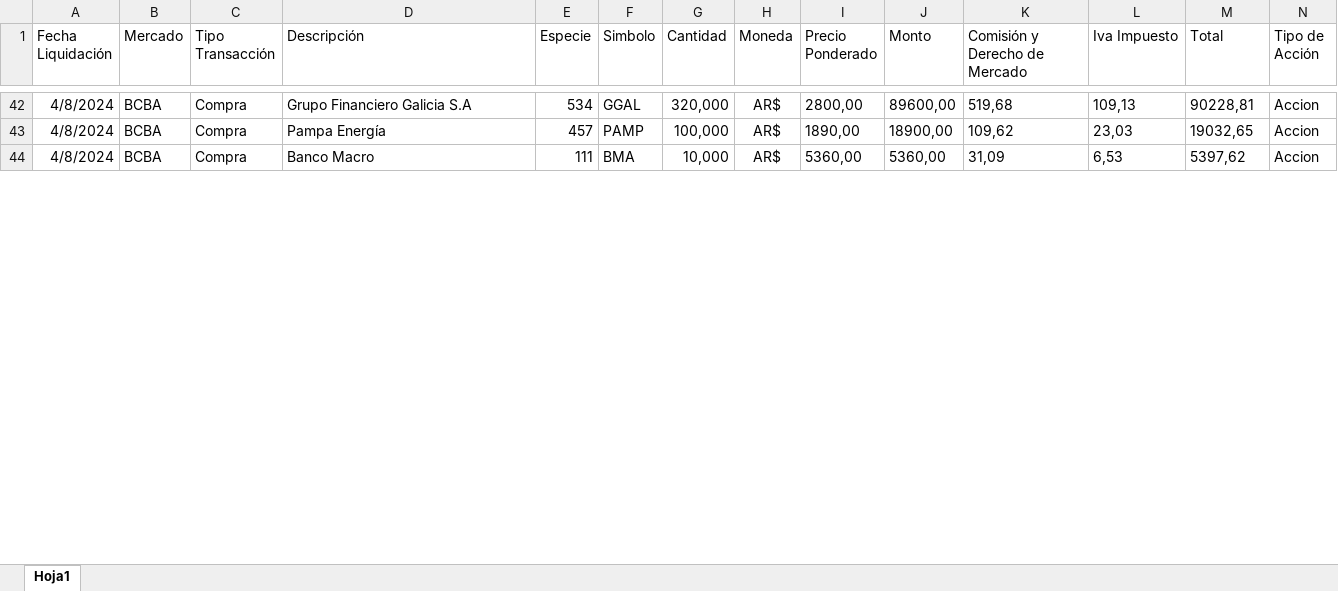
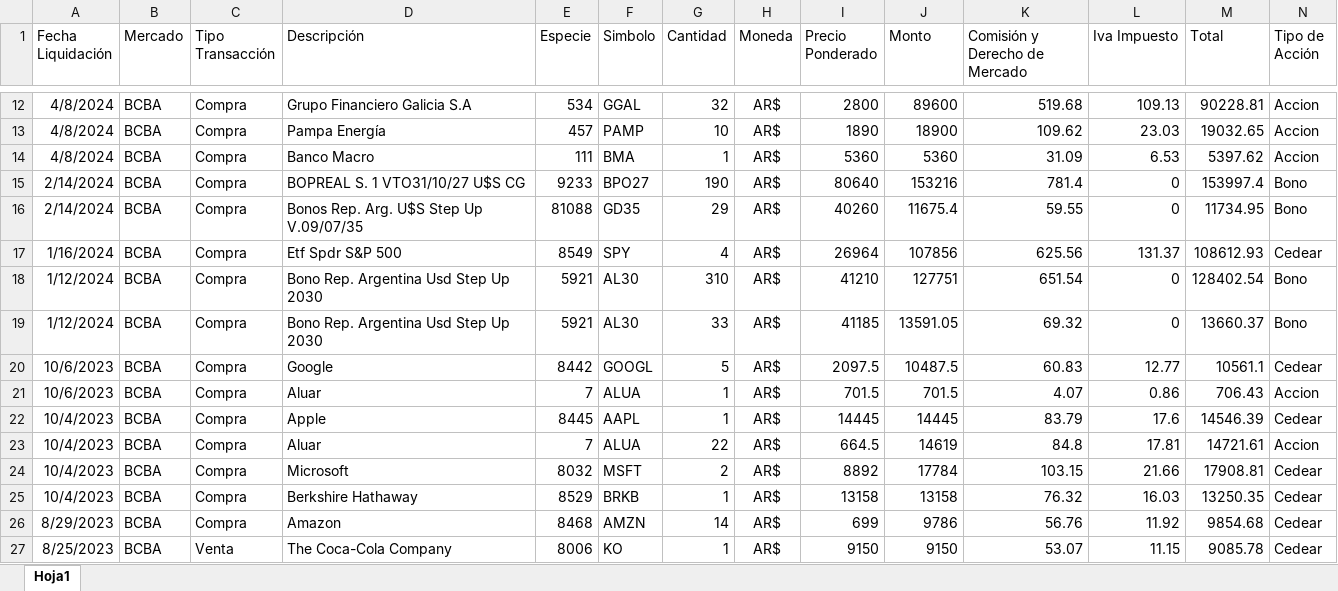
Before and after one commit to FedericoBohl/Panel-de-inversiones, an Excel workbook: Operaciones.xlsx, sheet Hoja1, drawn as a sheet; only a part is shown, gaps mark what is left out; values as stored, in another font and other column widths than the file's, no borders; addresses are those after the commit; the diff covers the shown part only; the diff names each change by its address in the sheet, - before the commit and + after, or states it on an @@ line.

```diff
--- a/Operaciones.xlsx (sheet Hoja1)
+++ b/Operaciones.xlsx (sheet Hoja1)
-G12 (Cantidad): 320,000
+G12 (Cantidad): 32
-I12 (Precio Ponderado): 2800,00
+I12 (Precio Ponderado): 2800
-J12 (Monto): 89600,00
+J12 (Monto): 89600
-K12 (Comisión y Derecho de Mercado): 519,68
+K12 (Comisión y Derecho de Mercado): 519.68
-L12 (Iva Impuesto): 109,13
+L12 (Iva Impuesto): 109.13
-M12 (Total): 90228,81
+M12 (Total): 90228.81
-G13 (Cantidad): 100,000
+G13 (Cantidad): 10
-I13 (Precio Ponderado): 1890,00
+I13 (Precio Ponderado): 1890
-J13 (Monto): 18900,00
+J13 (Monto): 18900
-K13 (Comisión y Derecho de Mercado): 109,62
+K13 (Comisión y Derecho de Mercado): 109.62
-L13 (Iva Impuesto): 23,03
+L13 (Iva Impuesto): 23.03
-M13 (Total): 19032,65
+M13 (Total): 19032.65
-G14 (Cantidad): 10,000
+G14 (Cantidad): 1
-I14 (Precio Ponderado): 5360,00
+I14 (Precio Ponderado): 5360
-J14 (Monto): 5360,00
+J14 (Monto): 5360
-K14 (Comisión y Derecho de Mercado): 31,09
+K14 (Comisión y Derecho de Mercado): 31.09
-L14 (Iva Impuesto): 6,53
+L14 (Iva Impuesto): 6.53
-M14 (Total): 5397,62
+M14 (Total): 5397.62
+row 15: 2/14/2024 | BCBA | Compra | BOPREAL S. 1 VTO31/10/27 U$S CG | 9233 | BPO27 | 190 | AR$ | 80640 | 153216 | 781.4 | 0 | 153997.4 | Bono
+row 16: 2/14/2024 | BCBA | Compra | Bonos Rep. Arg. U$S Step Up V.09/07/35 | 81088 | GD35 | 29 | AR$ | 40260 | 11675.4 | 59.55 | 0 | 11734.95 | Bono
+row 17: 1/16/2024 | BCBA | Compra | Etf Spdr S&P 500 | 8549 | SPY | 4 | AR$ | 26964 | 107856 | 625.56 | 131.37 | 108612.93 | Cedear
+row 18: 1/12/2024 | BCBA | Compra | Bono Rep. Argentina Usd Step Up 2030 | 5921 | AL30 | 310 | AR$ | 41210 | 127751 | 651.54 | 0 | 128402.54 | Bono
+row 19: 1/12/2024 | BCBA | Compra | Bono Rep. Argentina Usd Step Up 2030 | 5921 | AL30 | 33 | AR$ | 41185 | 13591.05 | 69.32 | 0 | 13660.37 | Bono
+row 20: 10/6/2023 | BCBA | Compra | Google | 8442 | GOOGL | 5 | AR$ | 2097.5 | 10487.5 | 60.83 | 12.77 | 10561.1 | Cedear
+row 21: 10/6/2023 | BCBA | Compra | Aluar | 7 | ALUA | 1 | AR$ | 701.5 | 701.5 | 4.07 | 0.86 | 706.43 | Accion
+row 22: 10/4/2023 | BCBA | Compra | Apple | 8445 | AAPL | 1 | AR$ | 14445 | 14445 | 83.79 | 17.6 | 14546.39 | Cedear
+row 23: 10/4/2023 | BCBA | Compra | Aluar | 7 | ALUA | 22 | AR$ | 664.5 | 14619 | 84.8 | 17.81 | 14721.61 | Accion
+row 24: 10/4/2023 | BCBA | Compra | Microsoft | 8032 | MSFT | 2 | AR$ | 8892 | 17784 | 103.15 | 21.66 | 17908.81 | Cedear
+row 25: 10/4/2023 | BCBA | Compra | Berkshire Hathaway | 8529 | BRKB | 1 | AR$ | 13158 | 13158 | 76.32 | 16.03 | 13250.35 | Cedear
+row 26: 8/29/2023 | BCBA | Compra | Amazon | 8468 | AMZN | 14 | AR$ | 699 | 9786 | 56.76 | 11.92 | 9854.68 | Cedear
+row 27: 8/25/2023 | BCBA | Venta | The Coca-Cola Company | 8006 | KO | 1 | AR$ | 9150 | 9150 | 53.07 | 11.15 | 9085.78 | Cedear
```
Also changed, not shown: 28 added rows, 41 removed rows, 109 edited cells and cell formats elsewhere in this sheet.
